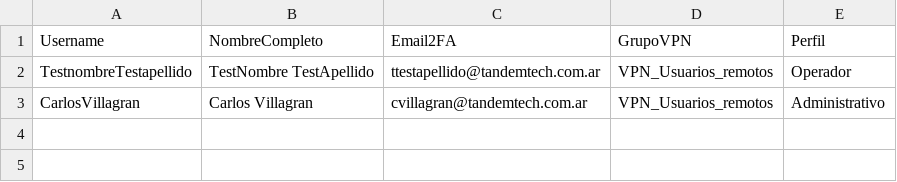
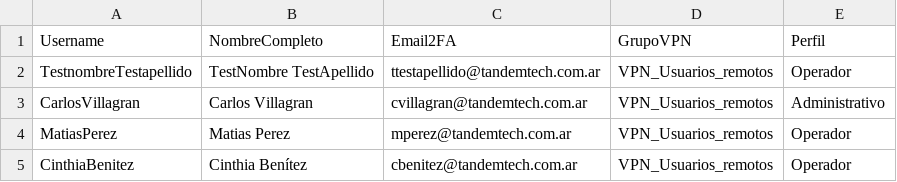
Before and after one commit to FabioGR1991/RRHH, a CSV file: storage/dummy_db/fortinet_usuarios.csv, drawn as a sheet.

```diff
--- a/storage/dummy_db/fortinet_usuarios.csv
+++ b/storage/dummy_db/fortinet_usuarios.csv
@@ -3 +3,3 @@ TestnombreTestapellido;TestNombre TestApellido;ttestapellido@tandemtech.com.ar;V
 CarlosVillagran;Carlos Villagran;cvillagran@tandemtech.com.ar;VPN_Usuarios_remotos;Administrativo
+MatiasPerez;Matias Perez;mperez@tandemtech.com.ar;VPN_Usuarios_remotos;Operador
+CinthiaBenitez;Cinthia Benítez;cbenitez@tandemtech.com.ar;VPN_Usuarios_remotos;Operador
```
Also changed, not shown: storage/dummy_db/ad_usuarios.csv, storage/dummy_db/gadmin_usuarios.csv, 2 other files.
